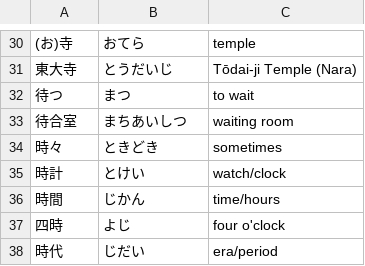
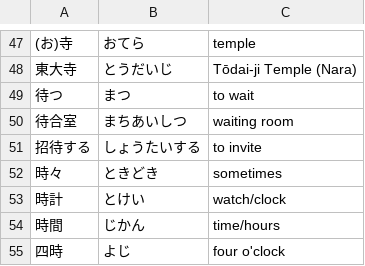
Before and after one commit to ishafayetul/learn-japanese-bd, a CSV file: level/N5/Kanji-04-Words/Vocabulary/Vocab-Lesson-kanji.csv, drawn as a sheet; only a part is shown, gaps mark what is left out; removed rows and columns are numbered as before the commit, all else as after; the diff covers the shown part only; the diff names each change by its address in the sheet, - before the commit and + after, or states it on an @@ line.

```diff
--- a/level/N5/Kanji-04-Words/Vocabulary/Vocab-Lesson-kanji.csv
+++ b/level/N5/Kanji-04-Words/Vocabulary/Vocab-Lesson-kanji.csv
+row 51: 招待する | しょうたいする | to invite
-row 38: 時代 | じだい | era/period
```
Also changed, not shown: 20 added rows and 3 removed rows elsewhere in this file.
